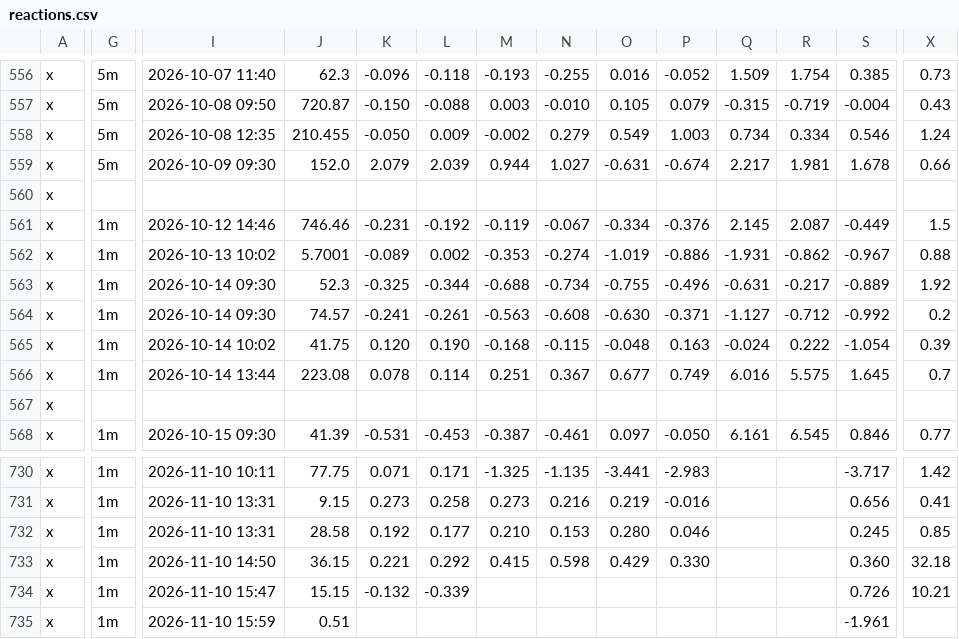
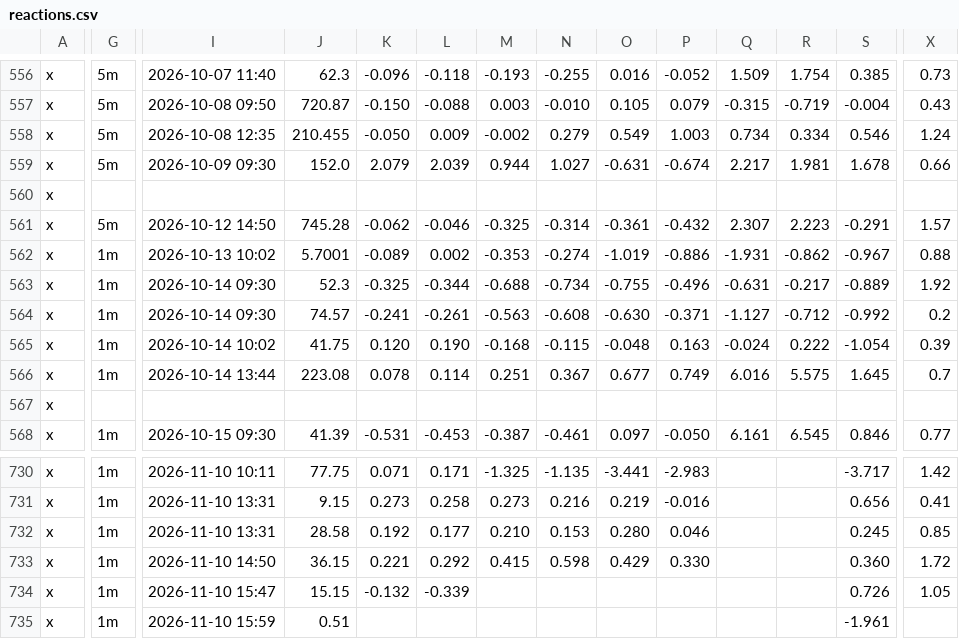
Before and after one commit to nikdep/market-dash-lkoa20, a CSV file: api/reactions.csv, drawn as a sheet; only a part is shown, gaps mark what is left out; the diff covers the shown part only; the diff names each change by its address in the sheet, - before the commit and + after, or states it on an @@ line.

```diff
--- a/api/reactions.csv
+++ b/api/reactions.csv
-G561: 1m
+G561: 5m
-I561: 2026-10-12 14:46
+I561: 2026-10-12 14:50
-J561: 746.46
+J561: 745.28
-K561: -0.231
+K561: -0.062
-L561: -0.192
+L561: -0.046
-M561: -0.119
+M561: -0.325
-N561: -0.067
+N561: -0.314
-O561: -0.334
+O561: -0.361
-P561: -0.376
+P561: -0.432
-Q561: 2.145
+Q561: 2.307
-R561: 2.087
+R561: 2.223
-S561: -0.449
+S561: -0.291
-X561: 1.5
+X561: 1.57
-X733: 32.18
+X733: 1.72
-X734: 10.21
+X734: 1.05
```
Also changed, not shown: 4 edited cells elsewhere in this file, api/candidates.csv, api/crypto.csv, 10 other files.
